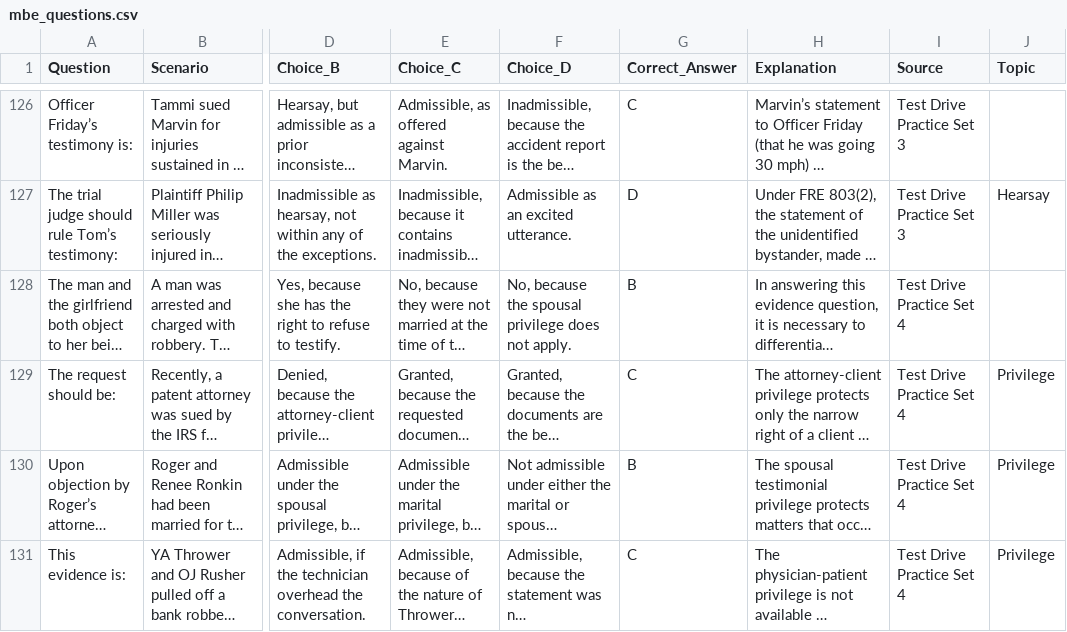
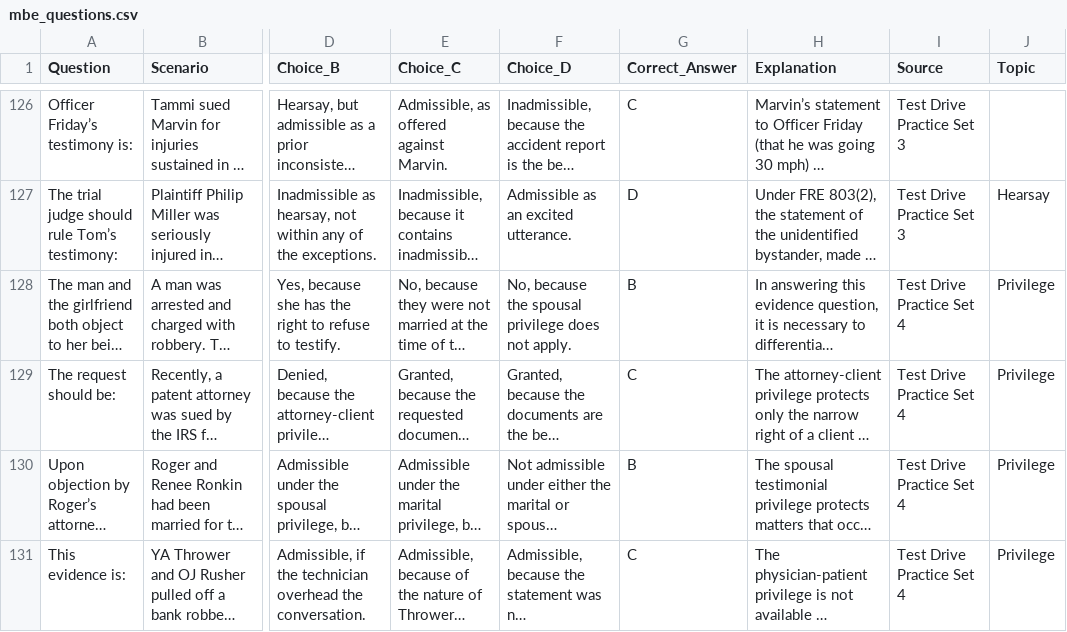
Before and after one commit to kombuchauncle/Evidence-MBEs, a CSV file: mbe_questions.csv, drawn as a sheet; only a part is shown, gaps mark what is left out; long unchanged cells end in …; the diff covers the shown part only; the diff names each change by its address in the sheet, - before the commit and + after, or states it on an @@ line.

```diff
--- a/mbe_questions.csv
+++ b/mbe_questions.csv
-J128 (Topic): (empty)
+J128 (Topic): Privilege
```
Also changed, not shown: 15 edited cells elsewhere in this file.
